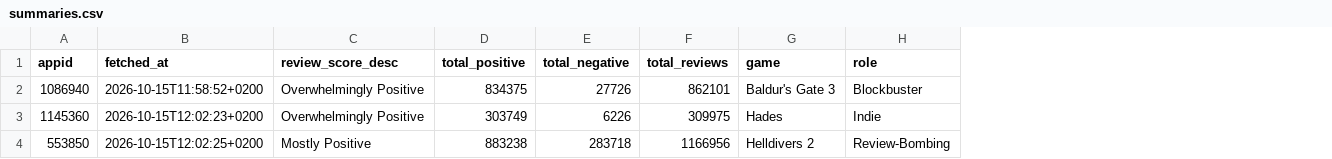
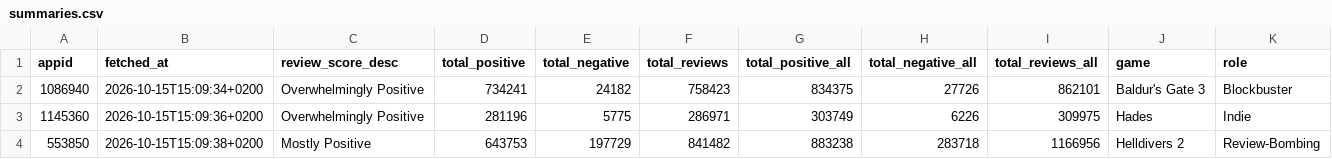
Before and after one commit to frvnzz/steam-review-bias, a CSV file: data/summaries.csv, drawn as a sheet; the diff names each change by its address in the sheet, - before the commit and + after, or states it on an @@ line.

```diff
--- a/data/summaries.csv
+++ b/data/summaries.csv
+column G (total_positive_all), rows 2-4: 834375 | 303749 | 883238
+column H (total_negative_all), rows 2-4: 27726 | 6226 | 283718
+column I (total_reviews_all), rows 2-4: 862101 | 309975 | 1166956
-B2 (fetched_at): 2026-10-15T11:58:52+0200
+B2 (fetched_at): 2026-10-15T15:09:34+0200
-D2 (total_positive): 834375
+D2 (total_positive): 734241
-E2 (total_negative): 27726
+E2 (total_negative): 24182
-F2 (total_reviews): 862101
+F2 (total_reviews): 758423
-B3 (fetched_at): 2026-10-15T12:02:23+0200
+B3 (fetched_at): 2026-10-15T15:09:36+0200
-D3 (total_positive): 303749
+D3 (total_positive): 281196
-E3 (total_negative): 6226
+E3 (total_negative): 5775
-F3 (total_reviews): 309975
+F3 (total_reviews): 286971
-B4 (fetched_at): 2026-10-15T12:02:25+0200
+B4 (fetched_at): 2026-10-15T15:09:38+0200
-D4 (total_positive): 883238
+D4 (total_positive): 643753
-E4 (total_negative): 283718
+E4 (total_negative): 197729
-F4 (total_reviews): 1166956
+F4 (total_reviews): 841482
```
Also changed, not shown: 17 other files.
